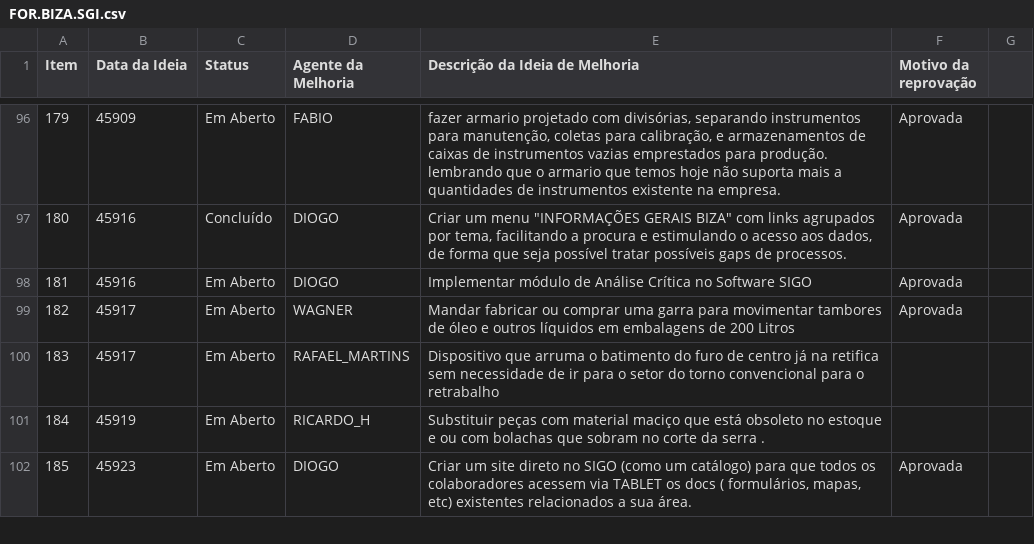
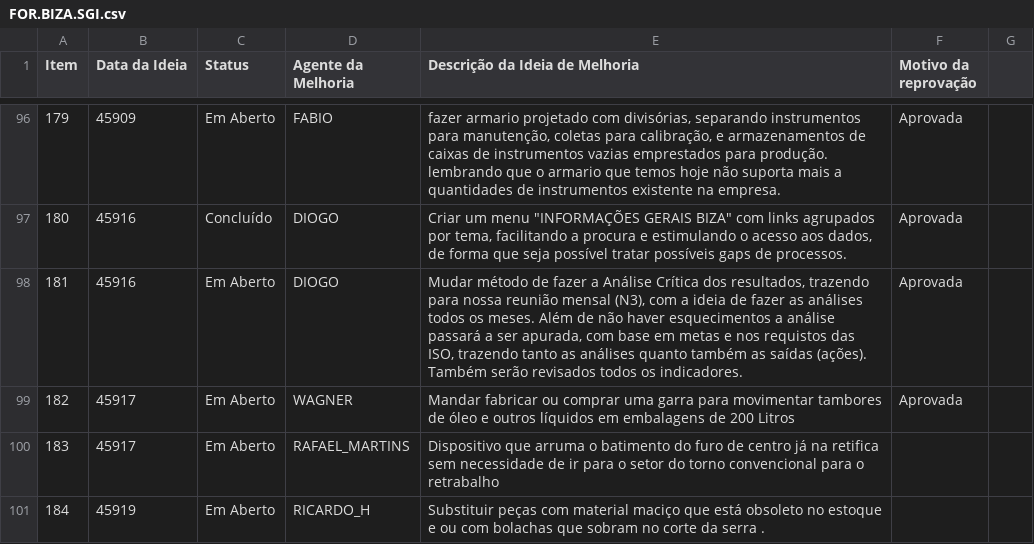
Before and after one commit to SGIBIZA/Catalogo-BIZA, a CSV file: FOR.BIZA.SGI.csv, drawn as a sheet; only a part is shown, gaps mark what is left out; the shorter side is filled out with more unchanged rows.

```diff
--- a/FOR.BIZA.SGI.csv
+++ b/FOR.BIZA.SGI.csv
@@ -97,3 +97,3 @@ Item;Data da Ideia;Status;Agente da Melhoria;Descrição da Ideia de Melhoria;Mo
 180;45916;Concluído;DIOGO;Criar um menu "INFORMAÇÕES GERAIS BIZA" com links agrupados por tema, facilitando a procura e estimulando o acesso aos dados, de forma que seja possível tratar possíveis gaps de processos.;Aprovada
-181;45916;Em Aberto;DIOGO;Implementar módulo de Análise Crítica no Software SIGO;Aprovada
+181;45916;Em Aberto;DIOGO;Mudar método de fazer a Análise Crítica dos resultados, trazendo para nossa reunião mensal (N3), com a ideia de fazer as análises todos os meses. Além de não haver esquecimentos a análise passará a ser apurada, com base em metas e nos requistos das ISO, trazendo tanto as análises quanto também as saídas (ações). Também serão revisados todos os indicadores.;Aprovada
 182;45917;Em Aberto;WAGNER;Mandar fabricar ou comprar uma garra para movimentar tambores de óleo e outros líquidos em embalagens de 200 Litros;Aprovada
```
